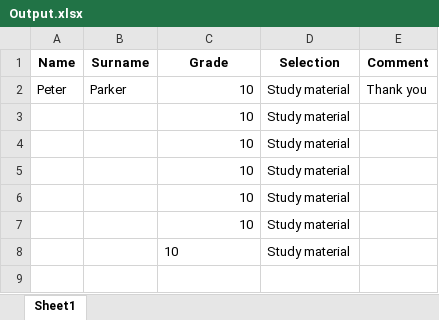
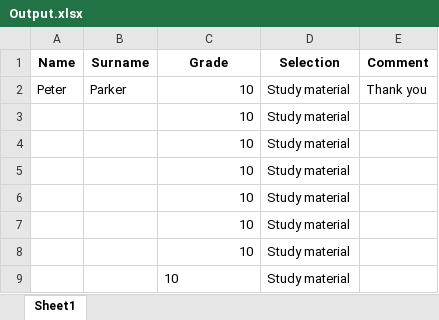
Before and after one commit to arnoldtRealph/technicalsciences, an Excel workbook: Output.xlsx, sheet Sheet1, drawn as a sheet; values as stored, in another font and other column widths than the file's, no borders; the diff names each change by its address in the sheet, - before the commit and + after, or states it on an @@ line.

Commit message:
Add user information

```diff
--- a/Output.xlsx (sheet Sheet1)
+++ b/Output.xlsx (sheet Sheet1)
-C8 alignment: left
+C8 alignment: right
+row 9:  |  | 10 | Study material
```
